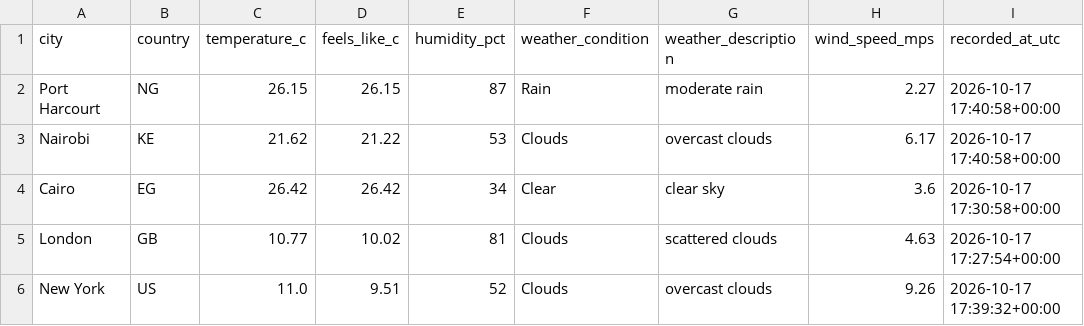
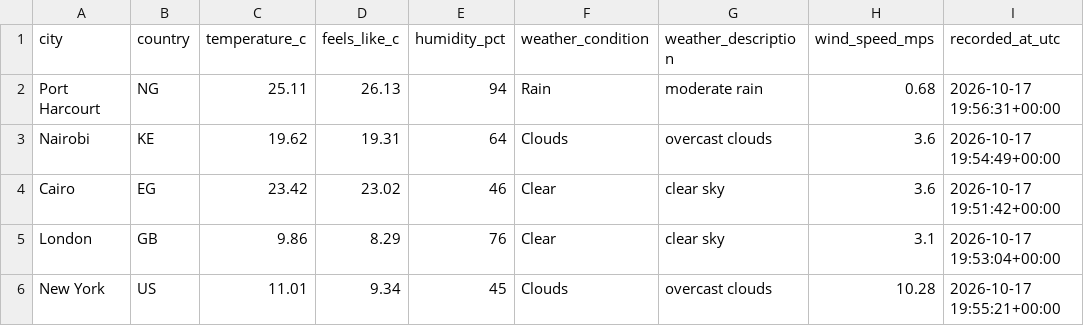
Before and after one commit to Kogbaraburabari/weather-etl-pipeline, a CSV file: data/weather_latest.csv, drawn as a sheet.

```diff
--- a/data/weather_latest.csv
+++ b/data/weather_latest.csv
@@ -1,6 +1,6 @@
 city,country,temperature_c,feels_like_c,humidity_pct,weather_condition,weather_description,wind_speed_mps,recorded_at_utc
-Port Harcourt,NG,26.15,26.15,87,Rain,moderate rain,2.27,2026-10-17 17:40:58+00:00
-Nairobi,KE,21.62,21.22,53,Clouds,overcast clouds,6.17,2026-10-17 17:40:58+00:00
-Cairo,EG,26.42,26.42,34,Clear,clear sky,3.6,2026-10-17 17:30:58+00:00
-London,GB,10.77,10.02,81,Clouds,scattered clouds,4.63,2026-10-17 17:27:54+00:00
-New York,US,11.0,9.51,52,Clouds,overcast clouds,9.26,2026-10-17 17:39:32+00:00
+Port Harcourt,NG,25.11,26.13,94,Rain,moderate rain,0.68,2026-10-17 19:56:31+00:00
+Nairobi,KE,19.62,19.31,64,Clouds,overcast clouds,3.6,2026-10-17 19:54:49+00:00
+Cairo,EG,23.42,23.02,46,Clear,clear sky,3.6,2026-10-17 19:51:42+00:00
+London,GB,9.86,8.29,76,Clear,clear sky,3.1,2026-10-17 19:53:04+00:00
+New York,US,11.01,9.34,45,Clouds,overcast clouds,10.28,2026-10-17 19:55:21+00:00
```
Also changed, not shown: 1 other file.
